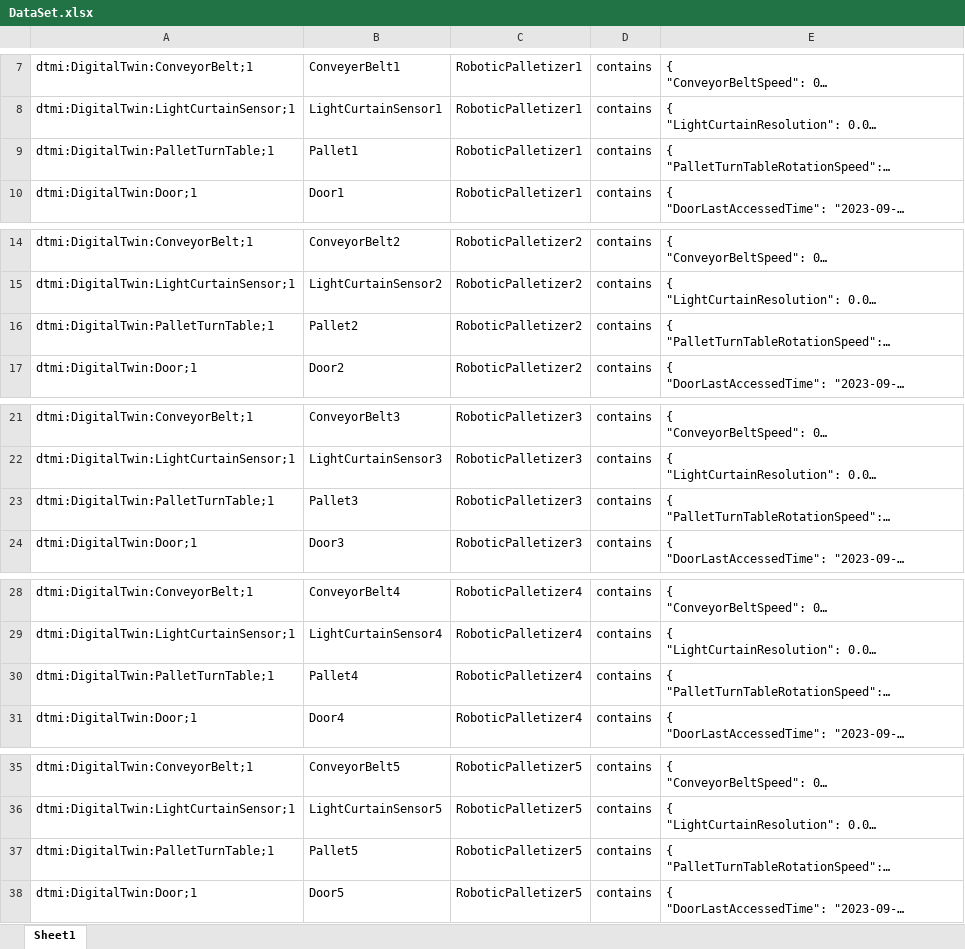
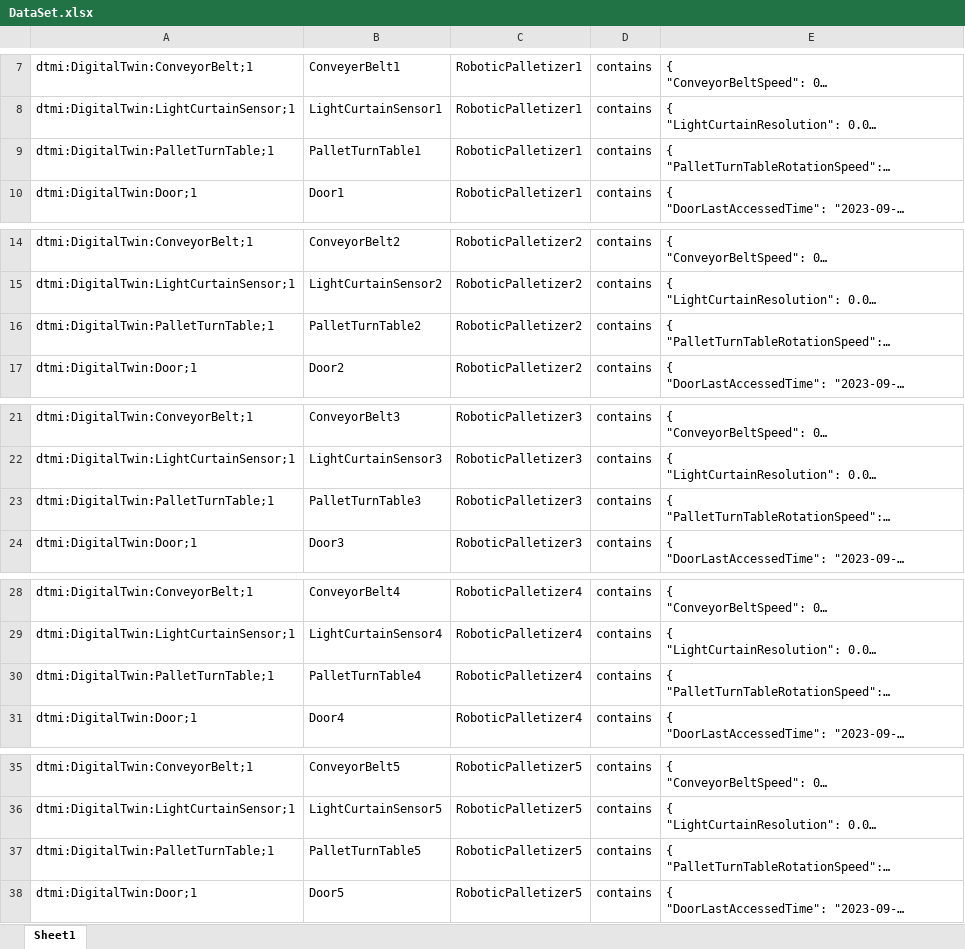
Before and after one commit to hemantjuyal/DigitalTwin, an Excel workbook: Ontology/Factory/DataSet.xlsx, sheet Sheet1, drawn as a sheet; only a part is shown, gaps mark what is left out; long unchanged cells end in …; values as stored, in another font and other column widths than the file's, no borders; the diff covers the shown part only; the diff names each change by its address in the sheet, - before the commit and + after, or states it on an @@ line.

```diff
--- a/Ontology/Factory/DataSet.xlsx (sheet Sheet1)
+++ b/Ontology/Factory/DataSet.xlsx (sheet Sheet1)
-B9: Pallet1
+B9: PalletTurnTable1
-B16: Pallet2
+B16: PalletTurnTable2
-B23: Pallet3
+B23: PalletTurnTable3
-B30: Pallet4
+B30: PalletTurnTable4
-B37: Pallet5
+B37: PalletTurnTable5
```
Also changed, not shown: 5 edited cells elsewhere in this sheet, 1 other file.
